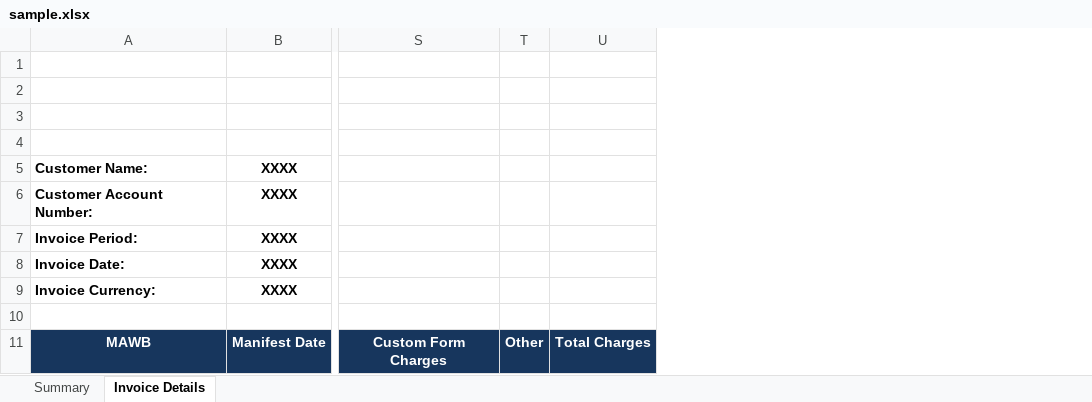
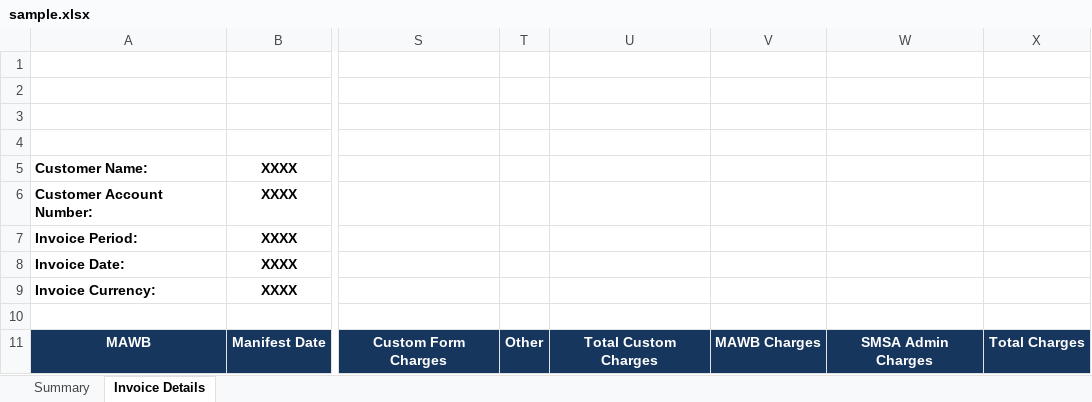
Before and after one commit to murtazakhalid77/smsa, an Excel workbook: src/main/resources/sample.xlsx, sheet Invoice Details, drawn as a sheet; only a part is shown, gaps mark what is left out; values as stored, in another font and other column widths than the file's, no borders; charts and pictures not drawn; the diff names each change by its address in the sheet, - before the commit and + after, or states it on an @@ line.

Commit message:
- Added Variable in Customer Class - Added Form Field for Smsa Admin Charges in Add-Order Component. - Added Variables and their logics in Excel Service. - Added Variables and their logics in HashMapHelper

```diff
--- a/src/main/resources/sample.xlsx (sheet Invoice Details)
+++ b/src/main/resources/sample.xlsx (sheet Invoice Details)
+column U, row 11: Total Custom Charges
+column V, row 11: MAWB Charges
+column W, row 11: SMSA Admin Charges
```
Also changed, not shown: 8 other files.
